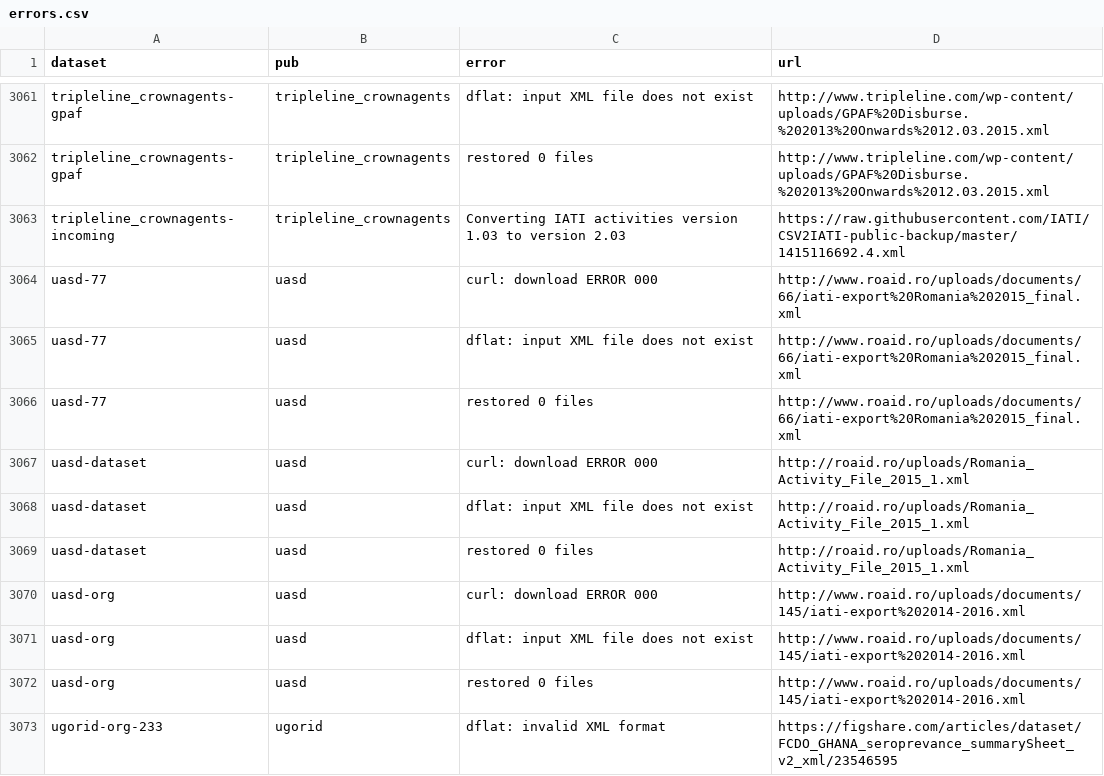
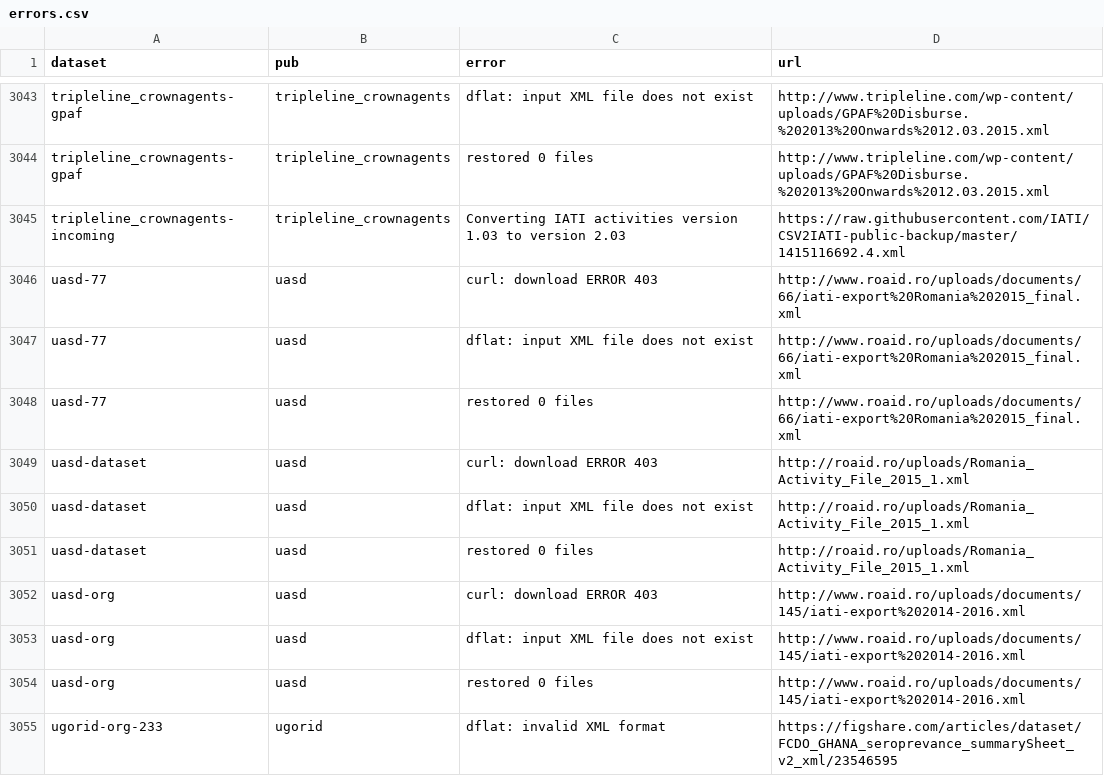
Before and after one commit to notshi/cleanerr, a CSV file: errors.csv, drawn as a sheet; only a part is shown, gaps mark what is left out; the diff covers the shown part only.

```diff
--- a/errors.csv
+++ b/errors.csv
@@ -3063,9 +3045,9 @@ tripleline_crownagents-gpaf,tripleline_crownagents,restored 0 files,"http://www.
 tripleline_crownagents-incoming,tripleline_crownagents,Converting IATI activities version 1.03 to version 2.03,"https://raw.githubusercontent.com/IATI/CSV2IATI-public-backup/master/1415116692.4.xml"
-uasd-77,uasd,curl: download ERROR 000,"http://www.roaid.ro/uploads/documents/66/iati-export%20Romania%202015_final.xml"
+uasd-77,uasd,curl: download ERROR 403,"http://www.roaid.ro/uploads/documents/66/iati-export%20Romania%202015_final.xml"
 uasd-77,uasd,dflat: input XML file does not exist,"http://www.roaid.ro/uploads/documents/66/iati-export%20Romania%202015_final.xml"
 uasd-77,uasd,restored 0 files,"http://www.roaid.ro/uploads/documents/66/iati-export%20Romania%202015_final.xml"
-uasd-dataset,uasd,curl: download ERROR 000,"http://roaid.ro/uploads/Romania_Activity_File_2015_1.xml"
+uasd-dataset,uasd,curl: download ERROR 403,"http://roaid.ro/uploads/Romania_Activity_File_2015_1.xml"
 uasd-dataset,uasd,dflat: input XML file does not exist,"http://roaid.ro/uploads/Romania_Activity_File_2015_1.xml"
 uasd-dataset,uasd,restored 0 files,"http://roaid.ro/uploads/Romania_Activity_File_2015_1.xml"
-uasd-org,uasd,curl: download ERROR 000,"http://www.roaid.ro/uploads/documents/145/iati-export%202014-2016.xml"
+uasd-org,uasd,curl: download ERROR 403,"http://www.roaid.ro/uploads/documents/145/iati-export%202014-2016.xml"
 uasd-org,uasd,dflat: input XML file does not exist,"http://www.roaid.ro/uploads/documents/145/iati-export%202014-2016.xml"
```
Also changed, not shown: 1 added row, 22 removed rows and 2 edited cells elsewhere in this file, 5 other files.
